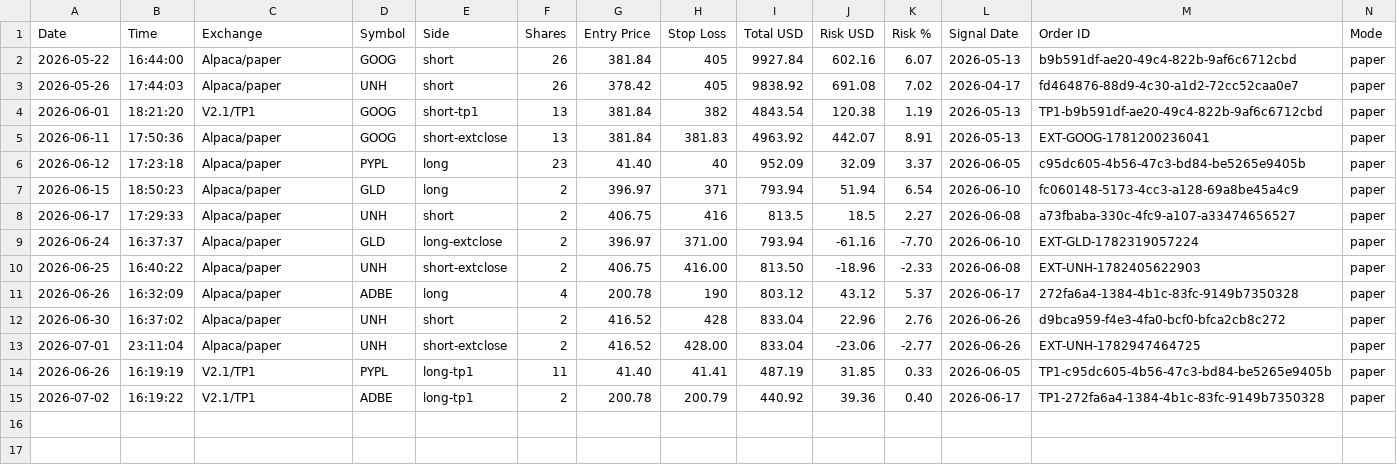
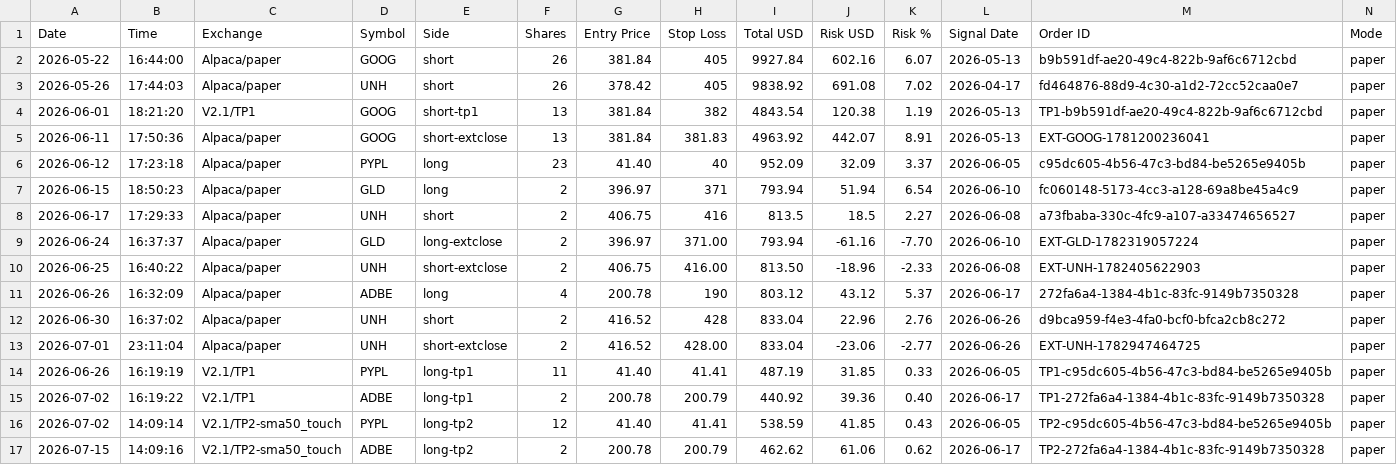
Before and after one commit to ballikov-lgtm/BotTrading, a CSV file: SID/trades-sid.csv, drawn as a sheet; only a part is shown; rows hold the shown columns only; the diff names each change by its address in the sheet, - before the commit and + after, or states it on an @@ line.

```diff
--- a/SID/trades-sid.csv
+++ b/SID/trades-sid.csv
+row 16: 2026-07-02 | 14:09:14 | V2.1/TP2-sma50_touch | PYPL | long-tp2 | 12 | 41.40 | 41.41 | 538.59 | 41.85 | 0.43 | 2026-06-05 | TP2-c95dc605-4b56-47c3-bd84-be5265e9405b | paper
+row 17: 2026-07-15 | 14:09:16 | V2.1/TP2-sma50_touch | ADBE | long-tp2 | 2 | 200.78 | 200.79 | 462.62 | 61.06 | 0.62 | 2026-06-17 | TP2-272fa6a4-1384-4b1c-83fc-9149b7350328 | paper
```
Also changed, not shown: 4 other files.
